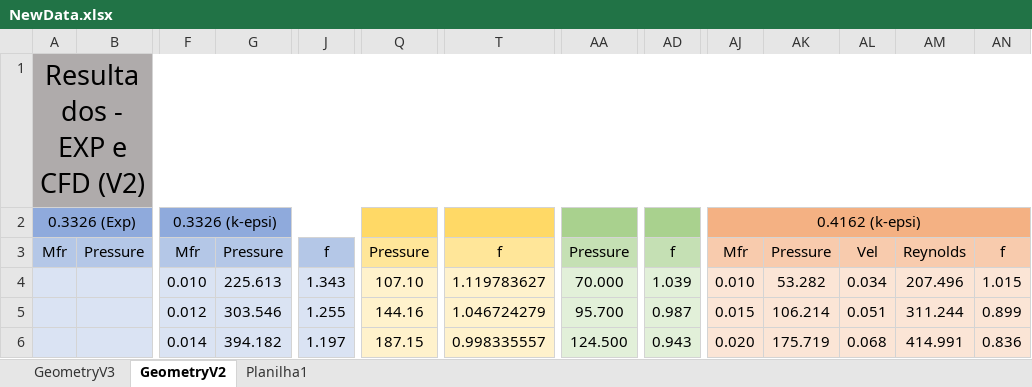
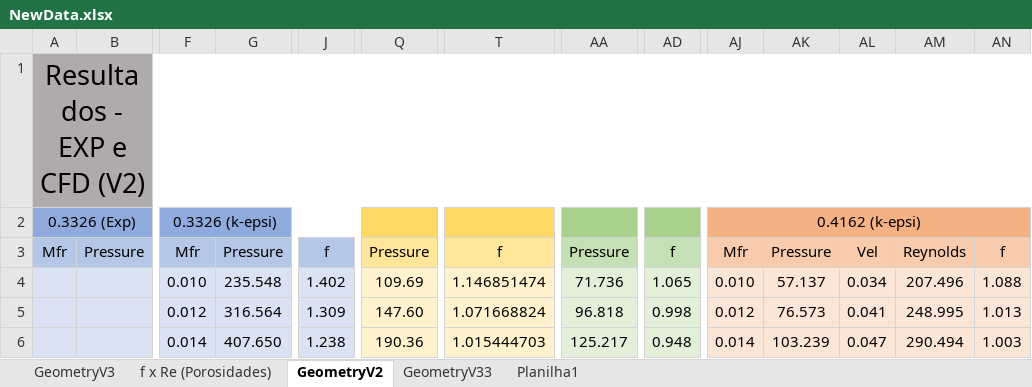
Before and after one commit to BibowC/Artificial-Neural-Network, an Excel workbook: NewData.xlsx, sheet GeometryV2, drawn as a sheet; only a part is shown, gaps mark what is left out; values as stored, in another font and other column widths than the file's, no borders; charts and pictures not drawn; the diff covers the shown part only; the diff names each change by its address in the sheet, - before the commit and + after, or states it on an @@ line.

```diff
--- a/NewData.xlsx (sheet GeometryV2)
+++ b/NewData.xlsx (sheet GeometryV2)
+sheet tab: f x Re (Porosidades)
+sheet tab: GeometryV33
-G4: 225.613
+G4: 235.548
-J4: 1.343
+J4: 1.402
-Q4: 107.10
+Q4: 109.69
-T4: 1.119783627
+T4: 1.146851474
-AA4: 70.000
+AA4: 71.736
-AD4: 1.039
+AD4: 1.065
-AK4: 53.282
+AK4: 57.137
-AN4: 1.015
+AN4: 1.088
-G5: 303.546
+G5: 316.564
-J5: 1.255
+J5: 1.309
-Q5: 144.16
+Q5: 147.60
-T5: 1.046724279
+T5: 1.071668824
-AA5: 95.700
+AA5: 96.818
-AD5: 0.987
+AD5: 0.998
-AJ5: 0.015
+AJ5: 0.012
-AK5: 106.214
+AK5: 76.573
-AL5: 0.051
+AL5: 0.041
-AM5: 311.244
+AM5: 248.995
-AN5: 0.899
+AN5: 1.013
-G6: 394.182
+G6: 407.650
-J6: 1.197
+J6: 1.238
-Q6: 187.15
+Q6: 190.36
-T6: 0.998335557
+T6: 1.015444703
-AA6: 124.500
+AA6: 125.217
-AD6: 0.943
+AD6: 0.948
-AJ6: 0.020
+AJ6: 0.014
-AK6: 175.719
+AK6: 103.239
-AL6: 0.068
+AL6: 0.047
-AM6: 414.991
+AM6: 290.494
-AN6: 0.836
+AN6: 1.003
```
Also changed, not shown: 19 added rows, 18 removed rows and 177 edited cells elsewhere in this sheet, sheet GeometryV3, formulas that keep their value, charts or pictures.
